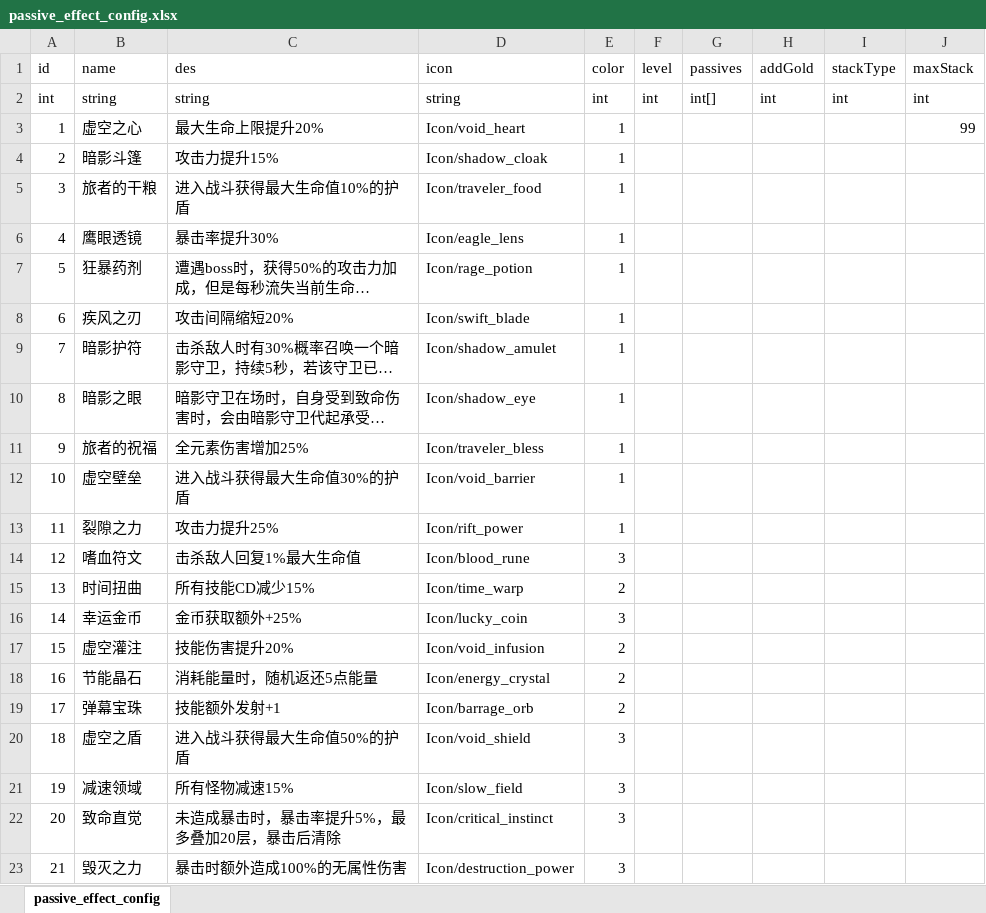
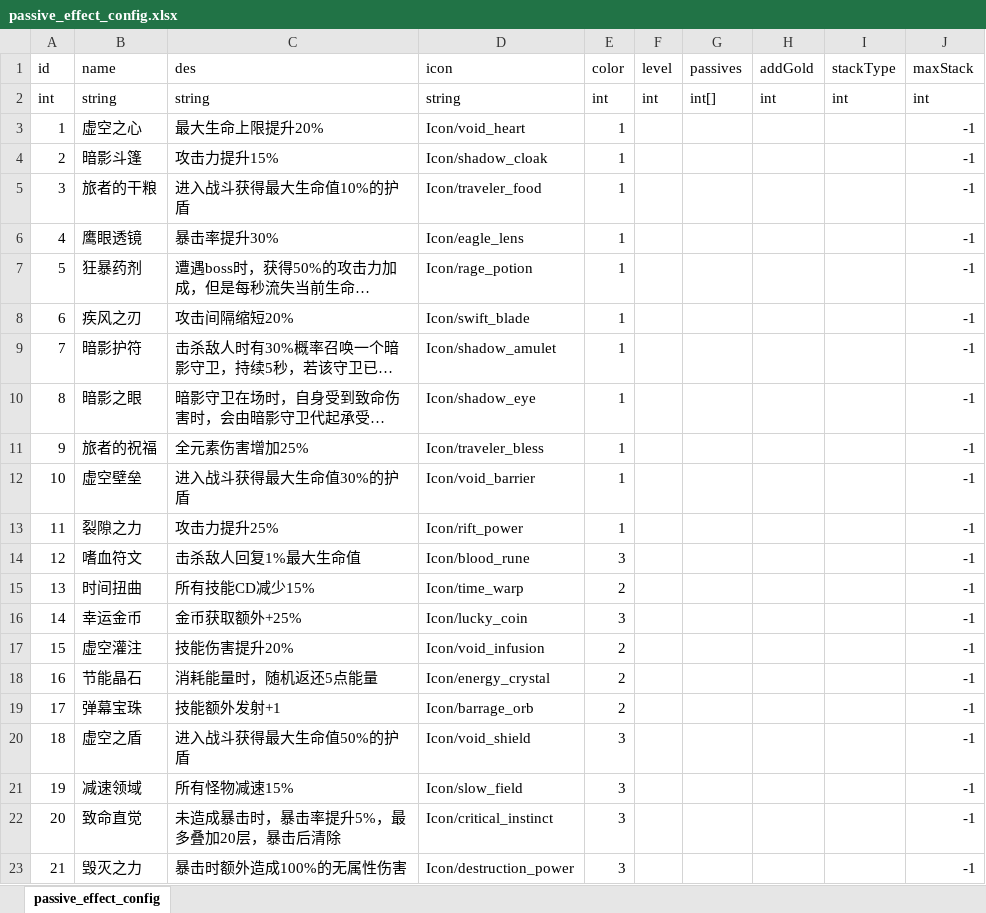
Before and after one commit to Tuusen/p1_client, an Excel workbook: Configs/passive_effect_config.xlsx, sheet passive_effect_config, drawn as a sheet; long unchanged cells end in …; values as stored, in another font and other column widths than the file's, no borders; the diff names each change by its address in the sheet, - before the commit and + after, or states it on an @@ line.

```diff
--- a/Configs/passive_effect_config.xlsx (sheet passive_effect_config)
+++ b/Configs/passive_effect_config.xlsx (sheet passive_effect_config)
-J3 (maxStack): 99
+J3 (maxStack): -1
-J4:J23 (maxStack): (empty)
+J4:J23 (maxStack): -1
```
Also changed, not shown: Configs/arcane_config.xlsx, Configs/choice_group_config.xlsx, 24 other files.
